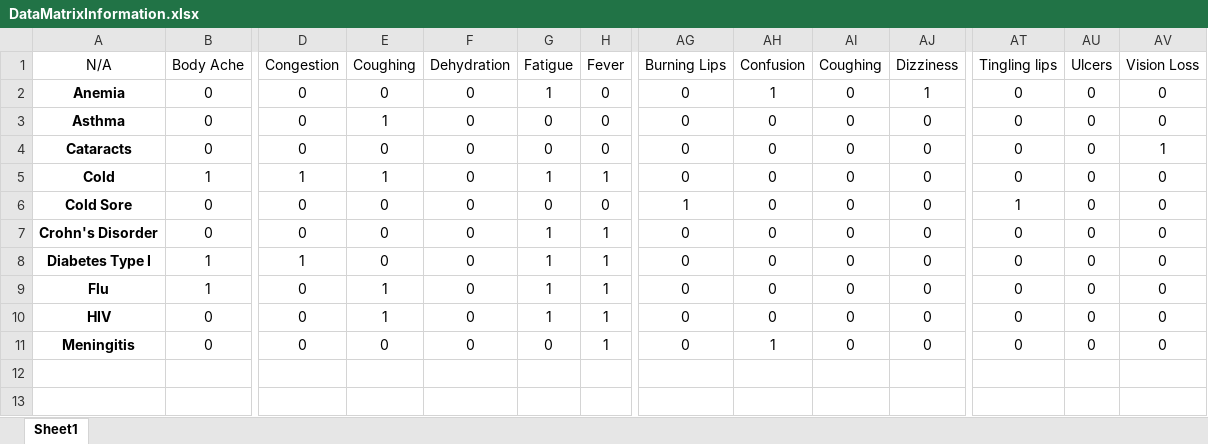
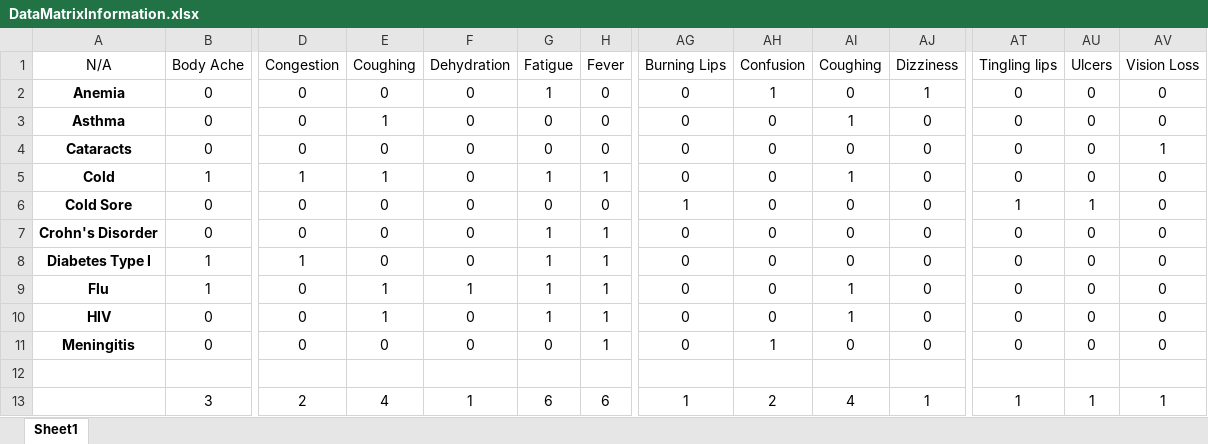
Before and after one commit to Nick-Archi/Senior-Design-, an Excel workbook: DataMatrixInformation.xlsx, sheet Sheet1, drawn as a sheet; only a part is shown, gaps mark what is left out; values as stored, in another font and other column widths than the file's, no borders; conditional formats not drawn; rows hold the shown columns only; the diff names each change by its address in the sheet, - before the commit and + after, or states it on an @@ line.

Commit message:
Fixed the information matrix
See above

```diff
--- a/DataMatrixInformation.xlsx (sheet Sheet1)
+++ b/DataMatrixInformation.xlsx (sheet Sheet1)
-AI3 (Coughing): 0
+AI3 (Coughing): 1
-AI5 (Coughing): 0
+AI5 (Coughing): 1
-AU6 (Ulcers): 0
+AU6 (Ulcers): 1
-F9 (Dehydration): 0
+F9 (Dehydration): 1
-AI9:AI10 (Coughing): 0
+AI9:AI10 (Coughing): 1
+row 12: (empty)
+row 13:  | 3 | 2 | 4 | 1 | 6 | 6 | 1 | 2 | 4 | 1 | 1 | 1 | 1
```
